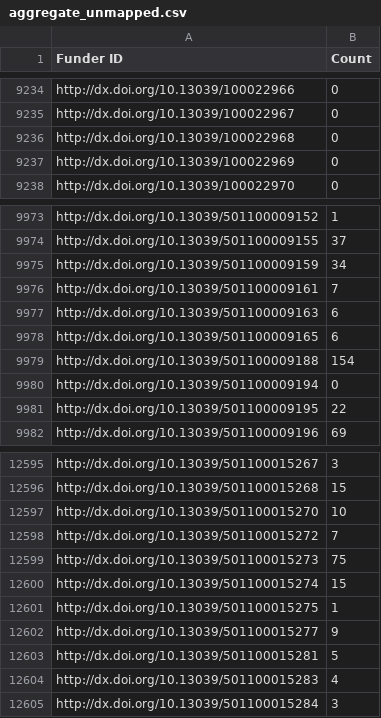
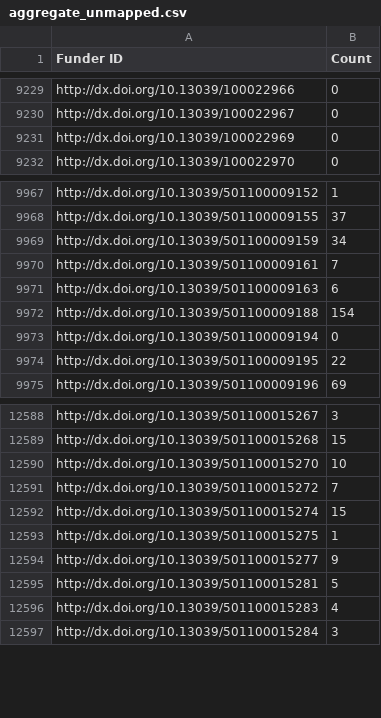
Before and after one commit to ror-community/ror_funder_registry_overlap, a CSV file: data/aggregate_unmapped.csv, drawn as a sheet; only a part is shown, gaps mark what is left out; the diff covers the shown part only.

```diff
--- a/data/aggregate_unmapped.csv
+++ b/data/aggregate_unmapped.csv
@@ -9235,3 +9230,2 @@ http://dx.doi.org/10.13039/100022966,0
 http://dx.doi.org/10.13039/100022967,0
-http://dx.doi.org/10.13039/100022968,0
 http://dx.doi.org/10.13039/100022969,0
@@ -9977,3 +9971,2 @@ http://dx.doi.org/10.13039/501100009161,7
 http://dx.doi.org/10.13039/501100009163,6
-http://dx.doi.org/10.13039/501100009165,6
 http://dx.doi.org/10.13039/501100009188,154
@@ -12598,3 +12591,2 @@ http://dx.doi.org/10.13039/501100015270,10
 http://dx.doi.org/10.13039/501100015272,7
-http://dx.doi.org/10.13039/501100015273,75
 http://dx.doi.org/10.13039/501100015274,15
```
Also changed, not shown: 5 removed rows elsewhere in this file, 5 other files.
